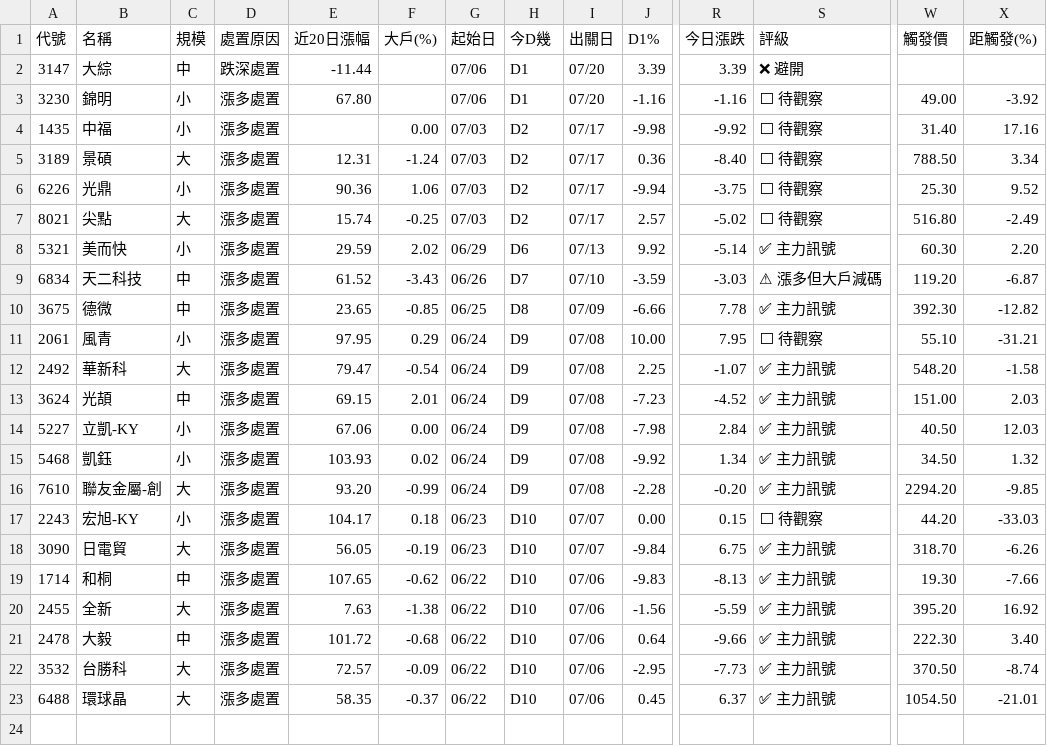
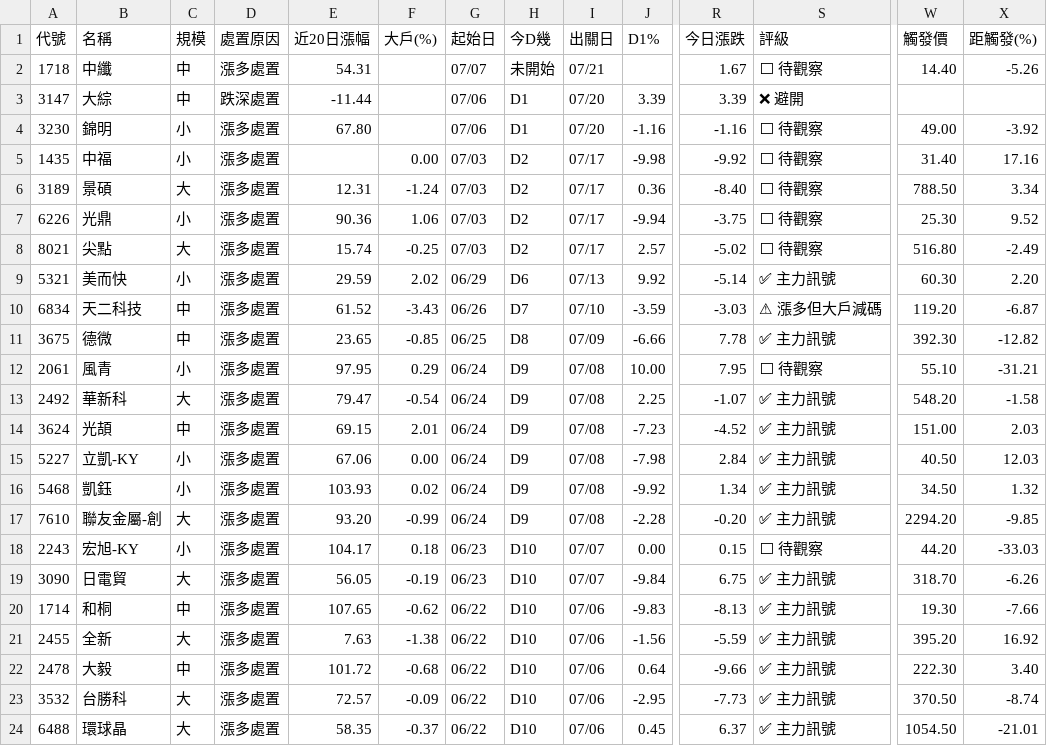
Before and after one commit to KevinYang515/disposal-signals, a CSV file: data/signals.csv, drawn as a sheet; only a part is shown, gaps mark what is left out; rows hold the shown columns only; the diff names each change by its address in the sheet, - before the commit and + after, or states it on an @@ line.

```diff
--- a/data/signals.csv
+++ b/data/signals.csv
+row 2: 1718 | 中纖 | 中 | 漲多處置 | 54.31 |  | 07/07 | 未開始 | 07/21 |  | 1.67 | ⬜ 待觀察 | 14.40 | -5.26
```
Also changed, not shown: 1 other file.
